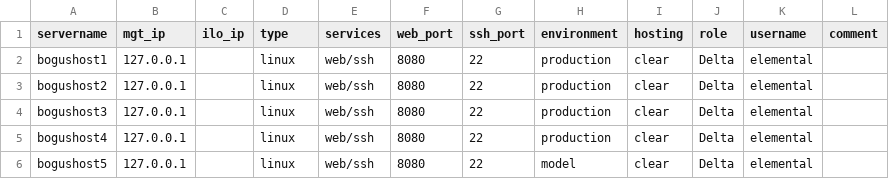
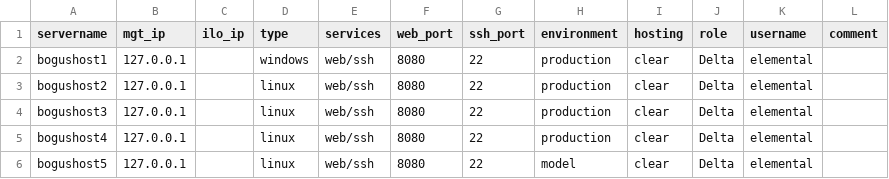
Before and after one commit to morphkurt/enviromentsearch, a CSV file: data.csv, drawn as a sheet; only a part is shown.

Commit message:
Update data.csv

```diff
--- a/data.csv
+++ b/data.csv
@@ -1,3 +1,3 @@
 servername,mgt_ip,ilo_ip,type,services,web_port,ssh_port,environment,hosting,role,username,comment
-bogushost1,127.0.0.1,,linux,web/ssh,8080,22,production,clear,Delta,elemental,
+bogushost1,127.0.0.1,,windows,web/ssh,8080,22,production,clear,Delta,elemental,
 bogushost2,127.0.0.1,,linux,web/ssh,8080,22,production,clear,Delta,elemental,
```
